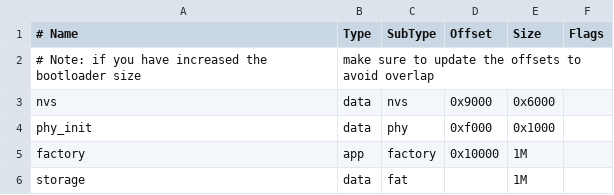
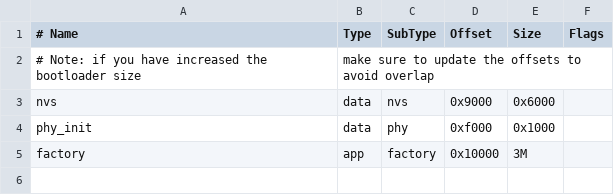
Before and after one commit to ElectronicCats/Minino, a CSV file: examples/ESP-IDF/minino/partitions.csv, drawn as a sheet.

```diff
--- a/examples/ESP-IDF/minino/partitions.csv
+++ b/examples/ESP-IDF/minino/partitions.csv
@@ -4,3 +4,2 @@ nvs,      data, nvs,     0x9000,  0x6000,
 phy_init, data, phy,     0xf000,  0x1000,
-factory,  app,  factory, 0x10000, 1M,
-storage,  data, fat,     ,        1M,
+factory,  app,  factory, 0x10000, 3M,
```
Also changed, not shown: 3 other files.
